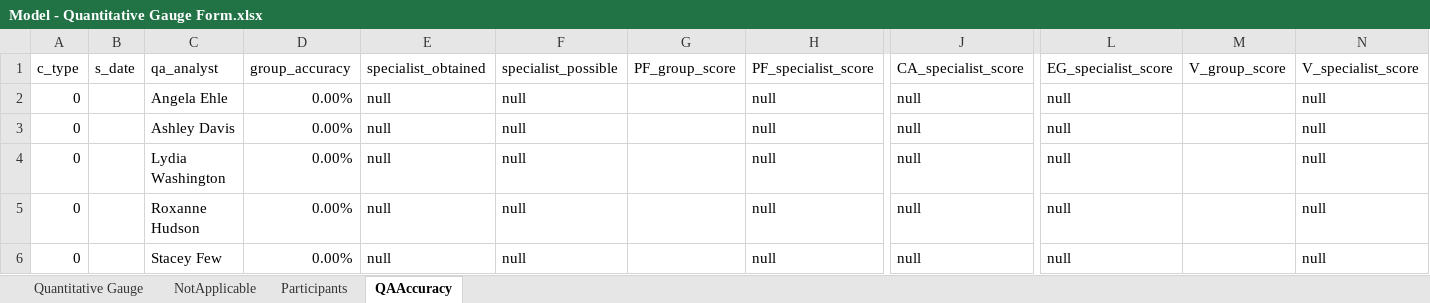
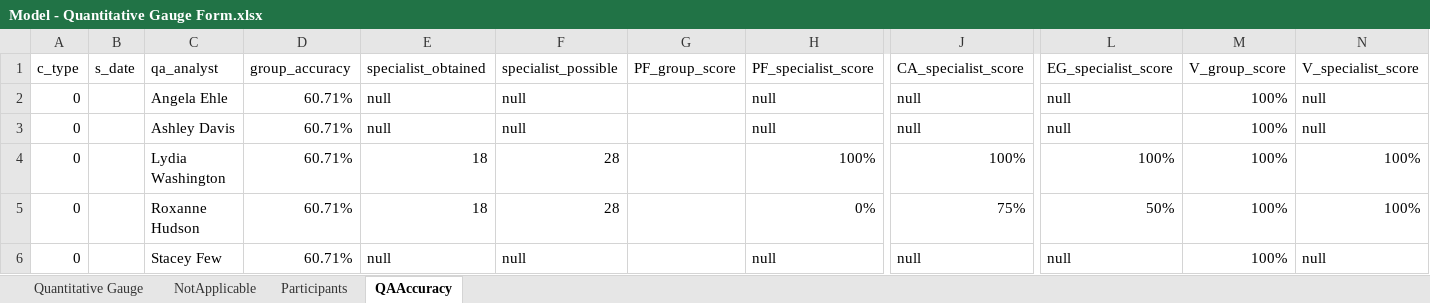
Before and after one commit to pkonkle213/CalibrationProject, an Excel workbook: Model - Quantitative Gauge Form.xlsx, sheet QAAccuracy, drawn as a sheet; only a part is shown, gaps mark what is left out; values as stored, in another font and other column widths than the file's, no borders; the diff names each change by its address in the sheet, - before the commit and + after, or states it on an @@ line.

```diff
--- a/Model - Quantitative Gauge Form.xlsx (sheet QAAccuracy)
+++ b/Model - Quantitative Gauge Form.xlsx (sheet QAAccuracy)
-D2:D6 (group_accuracy): 0.00%
+D2:D6 (group_accuracy): 60.71%
-M2:M6 (V_group_score): (empty)
+M2:M6 (V_group_score): 100%
-E4:E5 (specialist_obtained): null
+E4:E5 (specialist_obtained): 18
-F4:F5 (specialist_possible): null
+F4:F5 (specialist_possible): 28
-H4 (PF_specialist_score): null
+H4 (PF_specialist_score): 100%
-J4 (CA_specialist_score): null
+J4 (CA_specialist_score): 100%
-L4 (EG_specialist_score): null
+L4 (EG_specialist_score): 100%
-N4:N5 (V_specialist_score): null
+N4:N5 (V_specialist_score): 100%
-H5 (PF_specialist_score): null
+H5 (PF_specialist_score): 0%
-J5 (CA_specialist_score): null
+J5 (CA_specialist_score): 75%
-L5 (EG_specialist_score): null
+L5 (EG_specialist_score): 50%
```
Also changed, not shown: sheet Quantitative Gauge, sheet Participants, formulas that keep their value, hidden cells, 53 other files.
